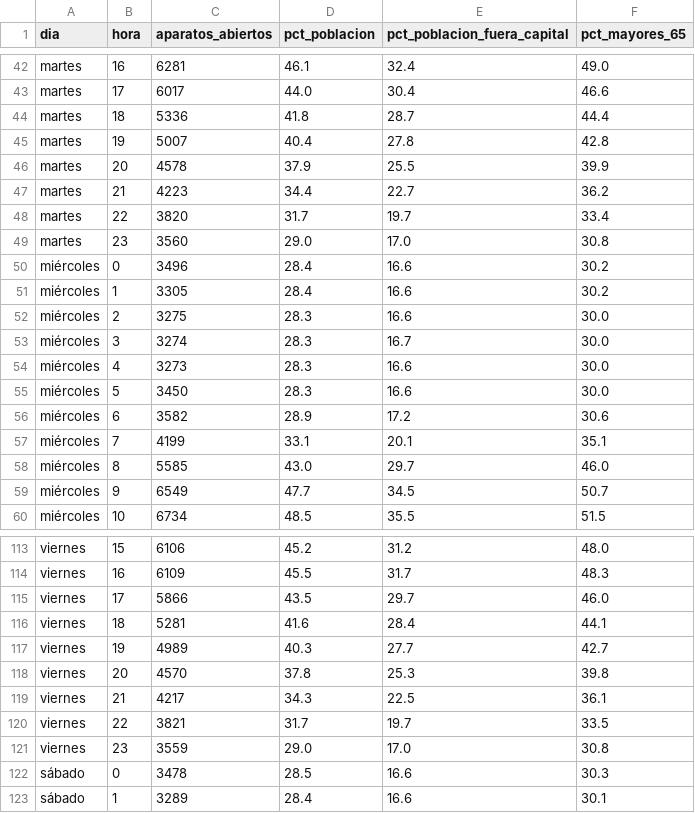
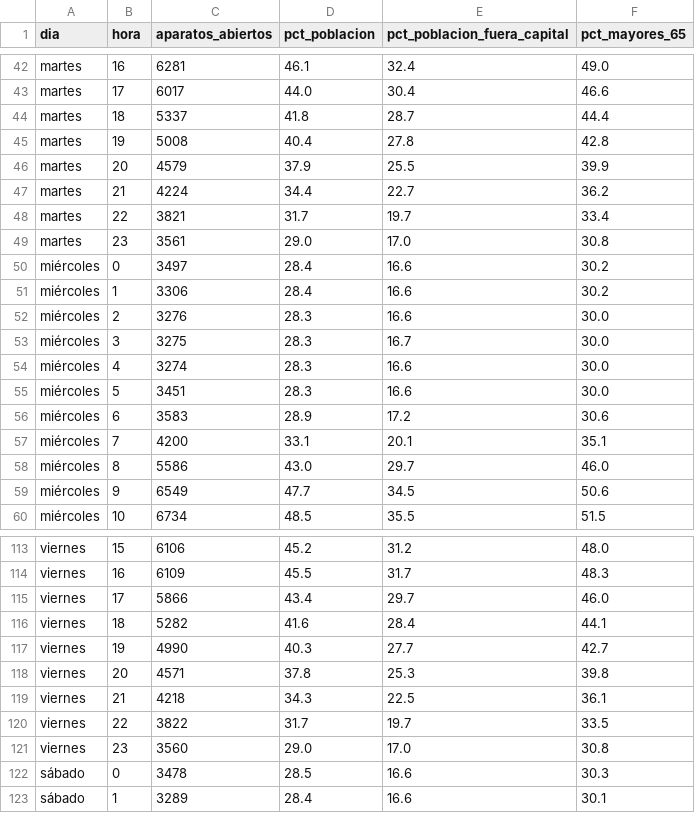
Before and after one commit to eliatorressimon/tres_minutos, a CSV file: datos/elaborados/cobertura_semana.csv, drawn as a sheet; only a part is shown, gaps mark what is left out; the diff covers the shown part only.

```diff
--- a/datos/elaborados/cobertura_semana.csv
+++ b/datos/elaborados/cobertura_semana.csv
@@ -43,18 +43,18 @@ martes,16,6281,46.1,32.4,49.0
 martes,17,6017,44.0,30.4,46.6
-martes,18,5336,41.8,28.7,44.4
-martes,19,5007,40.4,27.8,42.8
-martes,20,4578,37.9,25.5,39.9
-martes,21,4223,34.4,22.7,36.2
-martes,22,3820,31.7,19.7,33.4
-martes,23,3560,29.0,17.0,30.8
-miércoles,0,3496,28.4,16.6,30.2
-miércoles,1,3305,28.4,16.6,30.2
-miércoles,2,3275,28.3,16.6,30.0
-miércoles,3,3274,28.3,16.7,30.0
-miércoles,4,3273,28.3,16.6,30.0
-miércoles,5,3450,28.3,16.6,30.0
-miércoles,6,3582,28.9,17.2,30.6
-miércoles,7,4199,33.1,20.1,35.1
-miércoles,8,5585,43.0,29.7,46.0
-miércoles,9,6549,47.7,34.5,50.7
+martes,18,5337,41.8,28.7,44.4
+martes,19,5008,40.4,27.8,42.8
+martes,20,4579,37.9,25.5,39.9
+martes,21,4224,34.4,22.7,36.2
+martes,22,3821,31.7,19.7,33.4
+martes,23,3561,29.0,17.0,30.8
+miércoles,0,3497,28.4,16.6,30.2
+miércoles,1,3306,28.4,16.6,30.2
+miércoles,2,3276,28.3,16.6,30.0
+miércoles,3,3275,28.3,16.7,30.0
+miércoles,4,3274,28.3,16.6,30.0
+miércoles,5,3451,28.3,16.6,30.0
+miércoles,6,3583,28.9,17.2,30.6
+miércoles,7,4200,33.1,20.1,35.1
+miércoles,8,5586,43.0,29.7,46.0
+miércoles,9,6549,47.7,34.5,50.6
 miércoles,10,6734,48.5,35.5,51.5
@@ -114,9 +114,9 @@ viernes,15,6106,45.2,31.2,48.0
 viernes,16,6109,45.5,31.7,48.3
-viernes,17,5866,43.5,29.7,46.0
-viernes,18,5281,41.6,28.4,44.1
-viernes,19,4989,40.3,27.7,42.7
-viernes,20,4570,37.8,25.3,39.8
-viernes,21,4217,34.3,22.5,36.1
-viernes,22,3821,31.7,19.7,33.5
-viernes,23,3559,29.0,17.0,30.8
+viernes,17,5866,43.4,29.7,46.0
+viernes,18,5282,41.6,28.4,44.1
+viernes,19,4990,40.3,27.7,42.7
+viernes,20,4571,37.8,25.3,39.8
+viernes,21,4218,34.3,22.5,36.1
+viernes,22,3822,31.7,19.7,33.5
+viernes,23,3560,29.0,17.0,30.8
 sábado,0,3478,28.5,16.6,30.3
```
Also changed, not shown: 63 edited cells elsewhere in this file, datos/elaborados/cobertura_municipios.csv, datos/elaborados/cobertura_variantes.csv, 12 other files.
